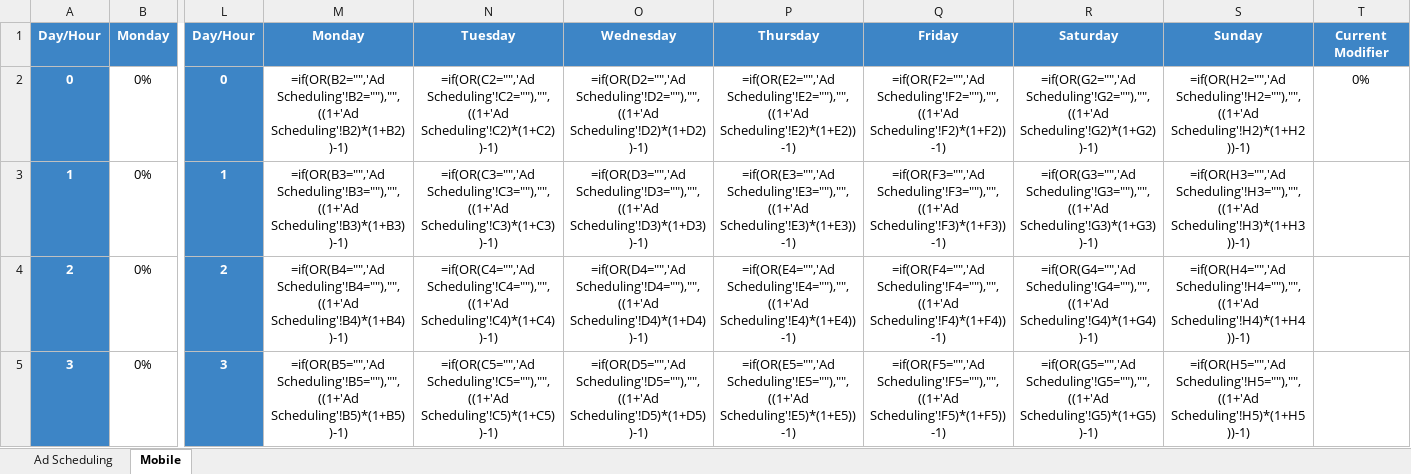
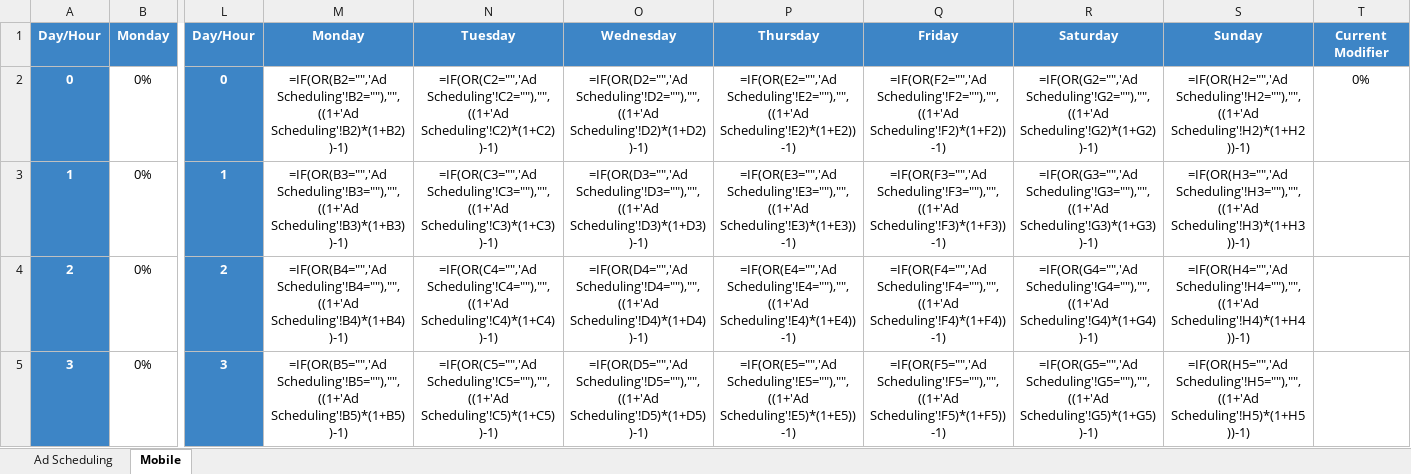
Before and after one commit to caladamson/Marketing-Scripts, an Excel workbook: Bidding/Bidder - Example Ad Schedule.xlsx, sheet Mobile, drawn as a sheet; only a part is shown, gaps mark what is left out; values as stored, in another font and other column widths than the file's, no borders; formulas are shown in place of their values; charts and pictures and conditional formats not drawn; the diff covers the shown part only; the diff names each change by its address in the sheet, - before the commit and + after, or states it on an @@ line.

Commit message:
changed excel sheet

```diff
--- a/Bidding/Bidder - Example Ad Schedule.xlsx (sheet Mobile)
+++ b/Bidding/Bidder - Example Ad Schedule.xlsx (sheet Mobile)
-M2: =if(OR(B2="",'Ad Scheduling'!B2=""),"",((1+'Ad Scheduling'!B2)*(1+B2))-1)
+M2: =IF(OR(B2="",'Ad Scheduling'!B2=""),"",((1+'Ad Scheduling'!B2)*(1+B2))-1)
-N2: =if(OR(C2="",'Ad Scheduling'!C2=""),"",((1+'Ad Scheduling'!C2)*(1+C2))-1)
+N2: =IF(OR(C2="",'Ad Scheduling'!C2=""),"",((1+'Ad Scheduling'!C2)*(1+C2))-1)
-O2: =if(OR(D2="",'Ad Scheduling'!D2=""),"",((1+'Ad Scheduling'!D2)*(1+D2))-1)
+O2: =IF(OR(D2="",'Ad Scheduling'!D2=""),"",((1+'Ad Scheduling'!D2)*(1+D2))-1)
-P2: =if(OR(E2="",'Ad Scheduling'!E2=""),"",((1+'Ad Scheduling'!E2)*(1+E2))-1)
+P2: =IF(OR(E2="",'Ad Scheduling'!E2=""),"",((1+'Ad Scheduling'!E2)*(1+E2))-1)
-Q2: =if(OR(F2="",'Ad Scheduling'!F2=""),"",((1+'Ad Scheduling'!F2)*(1+F2))-1)
+Q2: =IF(OR(F2="",'Ad Scheduling'!F2=""),"",((1+'Ad Scheduling'!F2)*(1+F2))-1)
-R2: =if(OR(G2="",'Ad Scheduling'!G2=""),"",((1+'Ad Scheduling'!G2)*(1+G2))-1)
+R2: =IF(OR(G2="",'Ad Scheduling'!G2=""),"",((1+'Ad Scheduling'!G2)*(1+G2))-1)
-S2: =if(OR(H2="",'Ad Scheduling'!H2=""),"",((1+'Ad Scheduling'!H2)*(1+H2))-1)
+S2: =IF(OR(H2="",'Ad Scheduling'!H2=""),"",((1+'Ad Scheduling'!H2)*(1+H2))-1)
-M3: =if(OR(B3="",'Ad Scheduling'!B3=""),"",((1+'Ad Scheduling'!B3)*(1+B3))-1)
+M3: =IF(OR(B3="",'Ad Scheduling'!B3=""),"",((1+'Ad Scheduling'!B3)*(1+B3))-1)
-N3: =if(OR(C3="",'Ad Scheduling'!C3=""),"",((1+'Ad Scheduling'!C3)*(1+C3))-1)
+N3: =IF(OR(C3="",'Ad Scheduling'!C3=""),"",((1+'Ad Scheduling'!C3)*(1+C3))-1)
-O3: =if(OR(D3="",'Ad Scheduling'!D3=""),"",((1+'Ad Scheduling'!D3)*(1+D3))-1)
+O3: =IF(OR(D3="",'Ad Scheduling'!D3=""),"",((1+'Ad Scheduling'!D3)*(1+D3))-1)
-P3: =if(OR(E3="",'Ad Scheduling'!E3=""),"",((1+'Ad Scheduling'!E3)*(1+E3))-1)
+P3: =IF(OR(E3="",'Ad Scheduling'!E3=""),"",((1+'Ad Scheduling'!E3)*(1+E3))-1)
-Q3: =if(OR(F3="",'Ad Scheduling'!F3=""),"",((1+'Ad Scheduling'!F3)*(1+F3))-1)
+Q3: =IF(OR(F3="",'Ad Scheduling'!F3=""),"",((1+'Ad Scheduling'!F3)*(1+F3))-1)
-R3: =if(OR(G3="",'Ad Scheduling'!G3=""),"",((1+'Ad Scheduling'!G3)*(1+G3))-1)
+R3: =IF(OR(G3="",'Ad Scheduling'!G3=""),"",((1+'Ad Scheduling'!G3)*(1+G3))-1)
-S3: =if(OR(H3="",'Ad Scheduling'!H3=""),"",((1+'Ad Scheduling'!H3)*(1+H3))-1)
+S3: =IF(OR(H3="",'Ad Scheduling'!H3=""),"",((1+'Ad Scheduling'!H3)*(1+H3))-1)
-M4: =if(OR(B4="",'Ad Scheduling'!B4=""),"",((1+'Ad Scheduling'!B4)*(1+B4))-1)
+M4: =IF(OR(B4="",'Ad Scheduling'!B4=""),"",((1+'Ad Scheduling'!B4)*(1+B4))-1)
-N4: =if(OR(C4="",'Ad Scheduling'!C4=""),"",((1+'Ad Scheduling'!C4)*(1+C4))-1)
+N4: =IF(OR(C4="",'Ad Scheduling'!C4=""),"",((1+'Ad Scheduling'!C4)*(1+C4))-1)
-O4: =if(OR(D4="",'Ad Scheduling'!D4=""),"",((1+'Ad Scheduling'!D4)*(1+D4))-1)
+O4: =IF(OR(D4="",'Ad Scheduling'!D4=""),"",((1+'Ad Scheduling'!D4)*(1+D4))-1)
-P4: =if(OR(E4="",'Ad Scheduling'!E4=""),"",((1+'Ad Scheduling'!E4)*(1+E4))-1)
+P4: =IF(OR(E4="",'Ad Scheduling'!E4=""),"",((1+'Ad Scheduling'!E4)*(1+E4))-1)
-Q4: =if(OR(F4="",'Ad Scheduling'!F4=""),"",((1+'Ad Scheduling'!F4)*(1+F4))-1)
+Q4: =IF(OR(F4="",'Ad Scheduling'!F4=""),"",((1+'Ad Scheduling'!F4)*(1+F4))-1)
-R4: =if(OR(G4="",'Ad Scheduling'!G4=""),"",((1+'Ad Scheduling'!G4)*(1+G4))-1)
+R4: =IF(OR(G4="",'Ad Scheduling'!G4=""),"",((1+'Ad Scheduling'!G4)*(1+G4))-1)
-S4: =if(OR(H4="",'Ad Scheduling'!H4=""),"",((1+'Ad Scheduling'!H4)*(1+H4))-1)
+S4: =IF(OR(H4="",'Ad Scheduling'!H4=""),"",((1+'Ad Scheduling'!H4)*(1+H4))-1)
-M5: =if(OR(B5="",'Ad Scheduling'!B5=""),"",((1+'Ad Scheduling'!B5)*(1+B5))-1)
+M5: =IF(OR(B5="",'Ad Scheduling'!B5=""),"",((1+'Ad Scheduling'!B5)*(1+B5))-1)
-N5: =if(OR(C5="",'Ad Scheduling'!C5=""),"",((1+'Ad Scheduling'!C5)*(1+C5))-1)
+N5: =IF(OR(C5="",'Ad Scheduling'!C5=""),"",((1+'Ad Scheduling'!C5)*(1+C5))-1)
-O5: =if(OR(D5="",'Ad Scheduling'!D5=""),"",((1+'Ad Scheduling'!D5)*(1+D5))-1)
+O5: =IF(OR(D5="",'Ad Scheduling'!D5=""),"",((1+'Ad Scheduling'!D5)*(1+D5))-1)
-P5: =if(OR(E5="",'Ad Scheduling'!E5=""),"",((1+'Ad Scheduling'!E5)*(1+E5))-1)
+P5: =IF(OR(E5="",'Ad Scheduling'!E5=""),"",((1+'Ad Scheduling'!E5)*(1+E5))-1)
-Q5: =if(OR(F5="",'Ad Scheduling'!F5=""),"",((1+'Ad Scheduling'!F5)*(1+F5))-1)
+Q5: =IF(OR(F5="",'Ad Scheduling'!F5=""),"",((1+'Ad Scheduling'!F5)*(1+F5))-1)
-R5: =if(OR(G5="",'Ad Scheduling'!G5=""),"",((1+'Ad Scheduling'!G5)*(1+G5))-1)
+R5: =IF(OR(G5="",'Ad Scheduling'!G5=""),"",((1+'Ad Scheduling'!G5)*(1+G5))-1)
-S5: =if(OR(H5="",'Ad Scheduling'!H5=""),"",((1+'Ad Scheduling'!H5)*(1+H5))-1)
+S5: =IF(OR(H5="",'Ad Scheduling'!H5=""),"",((1+'Ad Scheduling'!H5)*(1+H5))-1)
```
Also changed, not shown: 140 edited cells elsewhere in this sheet, charts or pictures.
